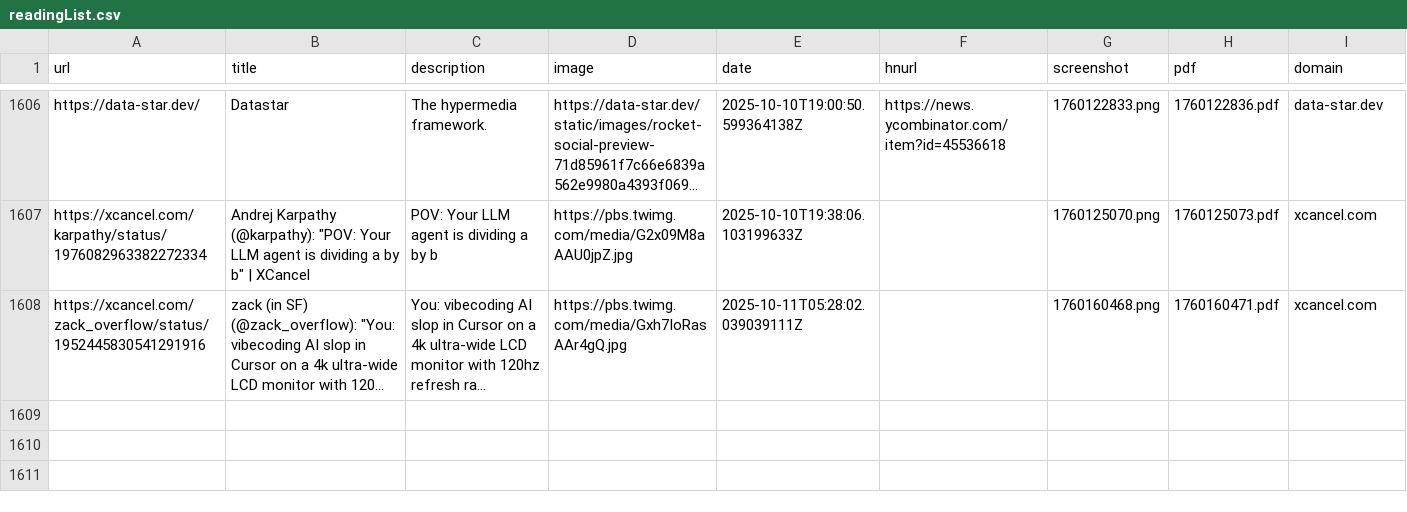
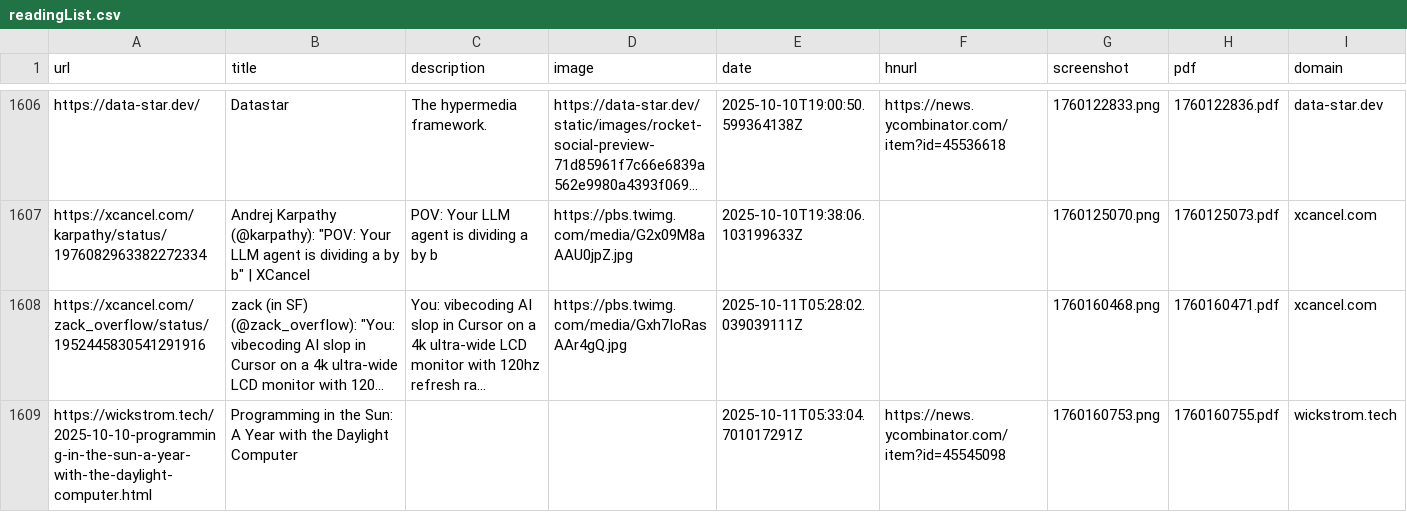
Before and after one commit to jamesmstone/readingList, a CSV file: readingList.csv, drawn as a sheet; only a part is shown, gaps mark what is left out; long unchanged cells end in …; the diff names each change by its address in the sheet, - before the commit and + after, or states it on an @@ line.

Commit message:
Automated reading list update on Sat Oct 11 05:33:06 UTC 2025

```diff
--- a/readingList.csv
+++ b/readingList.csv
+row 1609: https://wickstrom.tech/2025-10-10-programming-in-the-sun-a-year-with-the-daylight-computer.html | Programming in the Sun: A Year with the Daylight Computer |  |  | 2025-10-11T05:33:04.701017291Z | https://news.ycombinator.com/item?id=45545098 | 1760160753.png | 1760160755.pdf | wickstrom.tech
```
Also changed, not shown: 2 other files.
